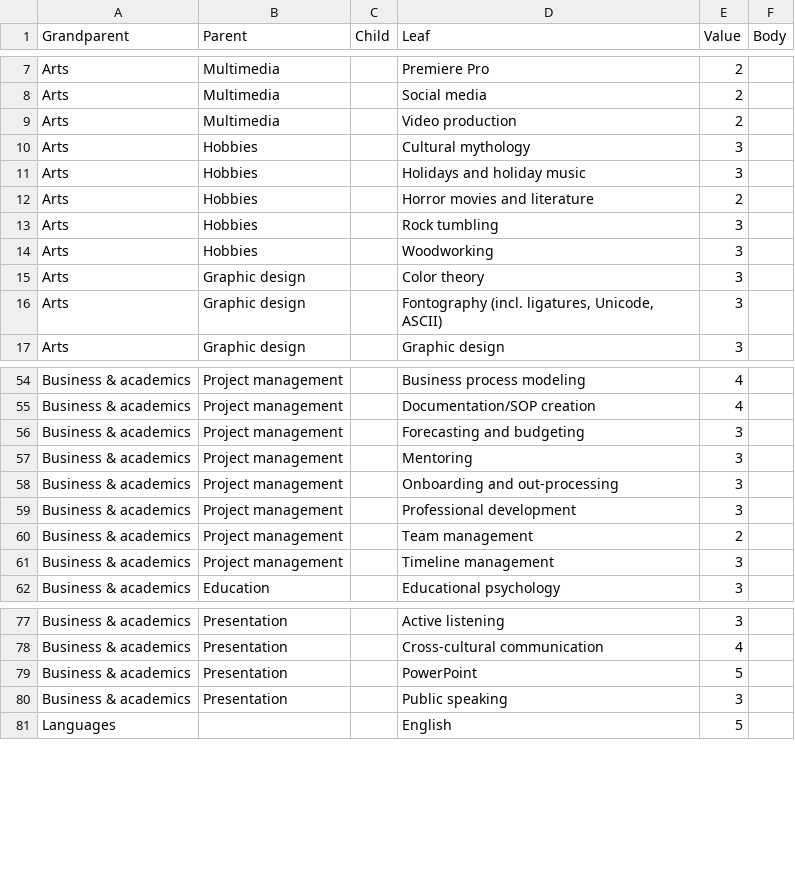
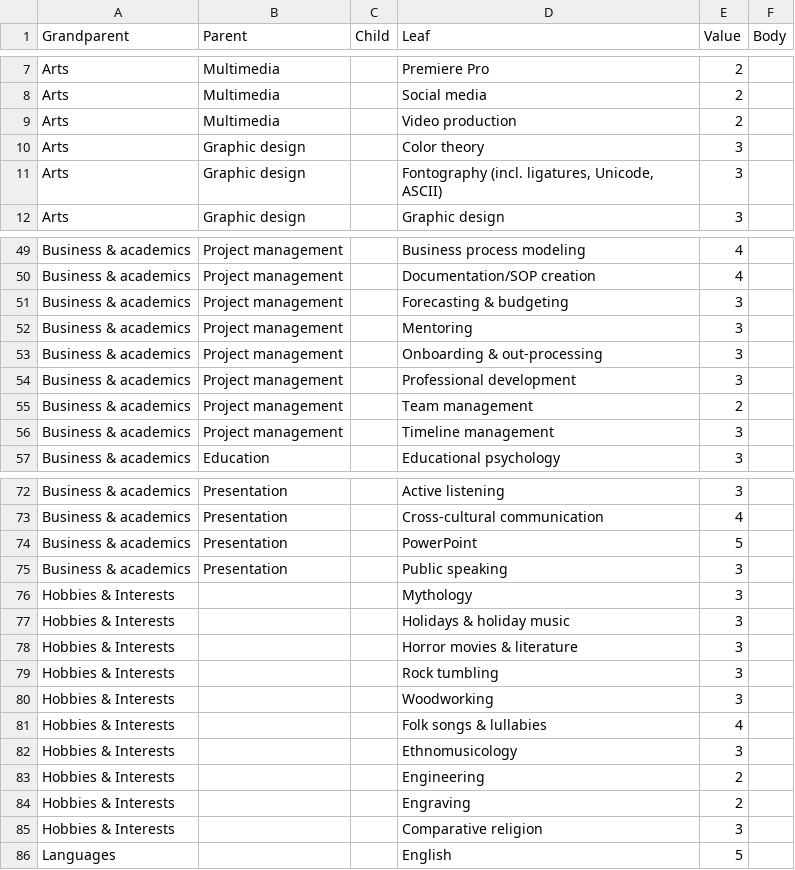
Before and after one commit to nnebeel/nnebeel.github.io, a CSV file: skills.csv, drawn as a sheet; only a part is shown, gaps mark what is left out; the diff covers the shown part only.

Commit message:
Added more skills, replaced "and" with "&"

```diff
--- a/skills.csv
+++ b/skills.csv
@@ -9,7 +9,2 @@ Arts,Multimedia,,Social media,2,
 Arts,Multimedia,,Video production,2,
-Arts,Hobbies,,Cultural mythology,3,
-Arts,Hobbies,,Holidays and holiday music,3,
-Arts,Hobbies,,Horror movies and literature,2,
-Arts,Hobbies,,Rock tumbling,3,
-Arts,Hobbies,,Woodworking,3,
 Arts,Graphic design,,Color theory,3,
@@ -55,5 +50,5 @@ Business & academics,Project management,,Business process modeling,4,
 Business & academics,Project management,,Documentation/SOP creation,4,
-Business & academics,Project management,,Forecasting and budgeting,3,
+Business & academics,Project management,,Forecasting & budgeting,3,
 Business & academics,Project management,,Mentoring,3,
-Business & academics,Project management,,Onboarding and out-processing,3,
+Business & academics,Project management,,Onboarding & out-processing,3,
 Business & academics,Project management,,Professional development,3,
@@ -80,2 +75,12 @@ Business & academics,Presentation,,PowerPoint,5,
 Business & academics,Presentation,,Public speaking,3,
+Hobbies & Interests,,,Mythology,3,
+Hobbies & Interests,,,Holidays & holiday music,3,
+Hobbies & Interests,,,Horror movies & literature,3,
+Hobbies & Interests,,,Rock tumbling,3,
+Hobbies & Interests,,,Woodworking,3,
+Hobbies & Interests,,,Folk songs & lullabies,4,
+Hobbies & Interests,,,Ethnomusicology,3,
+Hobbies & Interests,,,Engineering,2,
+Hobbies & Interests,,,Engraving,2,
+Hobbies & Interests,,,Comparative religion,3,
 Languages,,,English,5,
```
Also changed, not shown: 18 edited cells elsewhere in this file, 1 other file.
